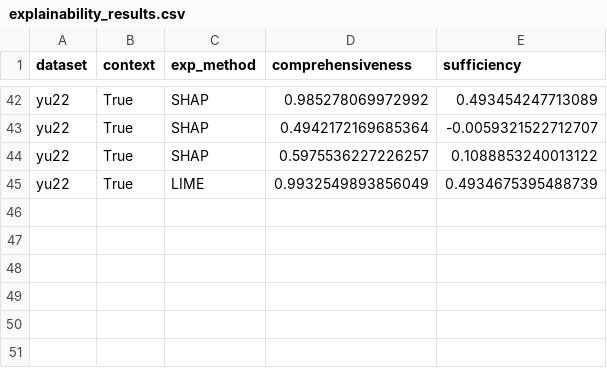
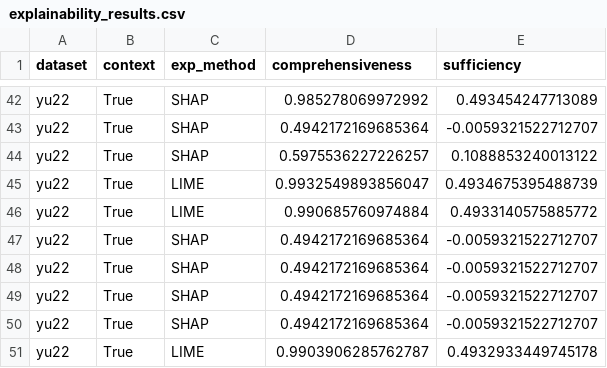
Before and after one commit to momentino/explaining-contextualized-hate, a CSV file: results/explainability_results.csv, drawn as a sheet; only a part is shown, gaps mark what is left out.

Commit message:
Fixed LIME rationales and issue with the generation of the ZIP file with these rationales.

```diff
--- a/results/explainability_results.csv
+++ b/results/explainability_results.csv
@@ -44,2 +44,8 @@ yu22,True,SHAP,0.4942172169685364,-0.0059321522712707
 yu22,True,SHAP,0.5975536227226257,0.1088853240013122
-yu22,True,LIME,0.9932549893856049,0.4934675395488739
+yu22,True,LIME,0.9932549893856047,0.4934675395488739
+yu22,True,LIME,0.990685760974884,0.4933140575885772
+yu22,True,SHAP,0.4942172169685364,-0.0059321522712707
+yu22,True,SHAP,0.4942172169685364,-0.0059321522712707
+yu22,True,SHAP,0.4942172169685364,-0.0059321522712707
+yu22,True,SHAP,0.4942172169685364,-0.0059321522712707
+yu22,True,LIME,0.9903906285762787,0.4932933449745178
```
Also changed, not shown: 4 other files.
